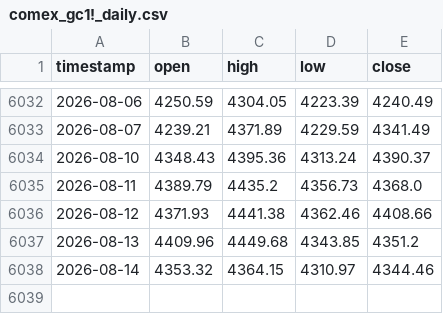
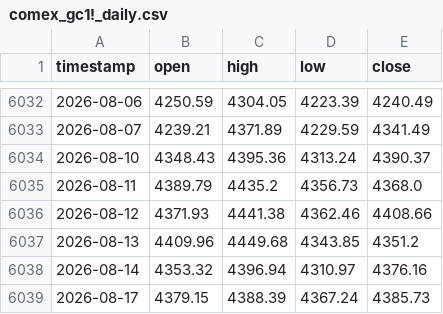
Before and after one commit to evan7646-cloud/Gold_Strategy_Watch, a CSV file: comex_gc1!_daily.csv, drawn as a sheet; only a part is shown, gaps mark what is left out.

```diff
--- a/comex_gc1!_daily.csv
+++ b/comex_gc1!_daily.csv
@@ -6037,2 +6037,3 @@ timestamp,open,high,low,close
 2026-08-13,4409.96,4449.68,4343.85,4351.2
-2026-08-14,4353.32,4364.15,4310.97,4344.46
+2026-08-14,4353.32,4396.94,4310.97,4376.16
+2026-08-17,4379.15,4388.39,4367.24,4385.73
```
Also changed, not shown: comex_gc1!_4h.csv, iceus_dxy_daily.csv, 2 other files.
